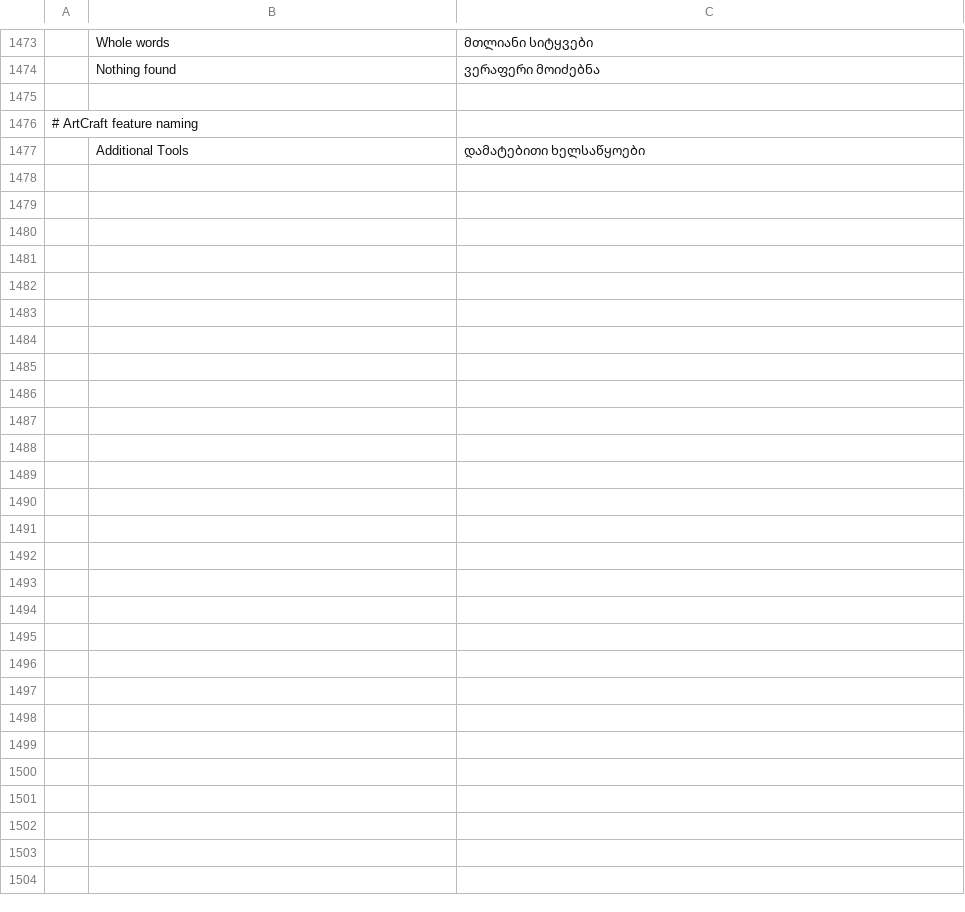
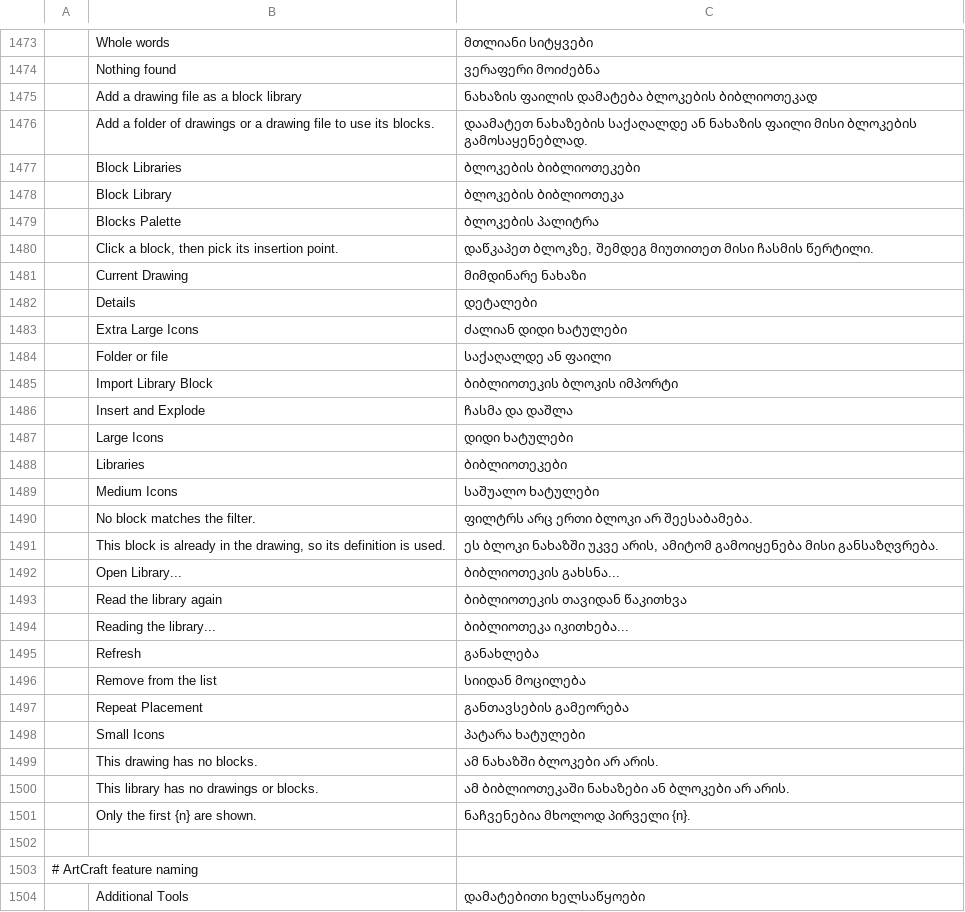
Before and after one commit to Leoxdie1289/cadcraft, a TSV file: crates/ui-egui/src/i18n/ka.tsv, drawn as a sheet; only a part is shown, gaps mark what is left out; the diff names each change by its address in the sheet, - before the commit and + after, or states it on an @@ line.

```diff
--- a/crates/ui-egui/src/i18n/ka.tsv
+++ b/crates/ui-egui/src/i18n/ka.tsv
+row 1475:  | Add a drawing file as a block library | ნახაზის ფაილის დამატება ბლოკების ბიბლიოთეკად
+row 1476:  | Add a folder of drawings or a drawing file to use its blocks. | დაამატეთ ნახაზების საქაღალდე ან ნახაზის ფაილი მისი ბლოკების გამოსაყენებლად.
+row 1477:  | Block Libraries | ბლოკების ბიბლიოთეკები
+row 1478:  | Block Library | ბლოკების ბიბლიოთეკა
+row 1479:  | Blocks Palette | ბლოკების პალიტრა
+row 1480:  | Click a block, then pick its insertion point. | დაწკაპეთ ბლოკზე, შემდეგ მიუთითეთ მისი ჩასმის წერტილი.
+row 1481:  | Current Drawing | მიმდინარე ნახაზი
+row 1482:  | Details | დეტალები
+row 1483:  | Extra Large Icons | ძალიან დიდი ხატულები
+row 1484:  | Folder or file | საქაღალდე ან ფაილი
+row 1485:  | Import Library Block | ბიბლიოთეკის ბლოკის იმპორტი
+row 1486:  | Insert and Explode | ჩასმა და დაშლა
+row 1487:  | Large Icons | დიდი ხატულები
+row 1488:  | Libraries | ბიბლიოთეკები
+row 1489:  | Medium Icons | საშუალო ხატულები
+row 1490:  | No block matches the filter. | ფილტრს არც ერთი ბლოკი არ შეესაბამება.
+row 1491:  | This block is already in the drawing, so its definition is used. | ეს ბლოკი ნახაზში უკვე არის, ამიტომ გამოიყენება მისი განსაზღვრება.
+row 1492:  | Open Library... | ბიბლიოთეკის გახსნა...
+row 1493:  | Read the library again | ბიბლიოთეკის თავიდან წაკითხვა
+row 1494:  | Reading the library... | ბიბლიოთეკა იკითხება...
+row 1495:  | Refresh | განახლება
+row 1496:  | Remove from the list | სიიდან მოცილება
+row 1497:  | Repeat Placement | განთავსების გამეორება
+row 1498:  | Small Icons | პატარა ხატულები
+row 1499:  | This drawing has no blocks. | ამ ნახაზში ბლოკები არ არის.
+row 1500:  | This library has no drawings or blocks. | ამ ბიბლიოთეკაში ნახაზები ან ბლოკები არ არის.
+row 1501:  | Only the first {n} are shown. | ნაჩვენებია მხოლოდ პირველი {n}.
```
Also changed, not shown: crates/ui-egui/src/i18n/ar.tsv, crates/ui-egui/src/i18n/el.tsv, 42 other files.
